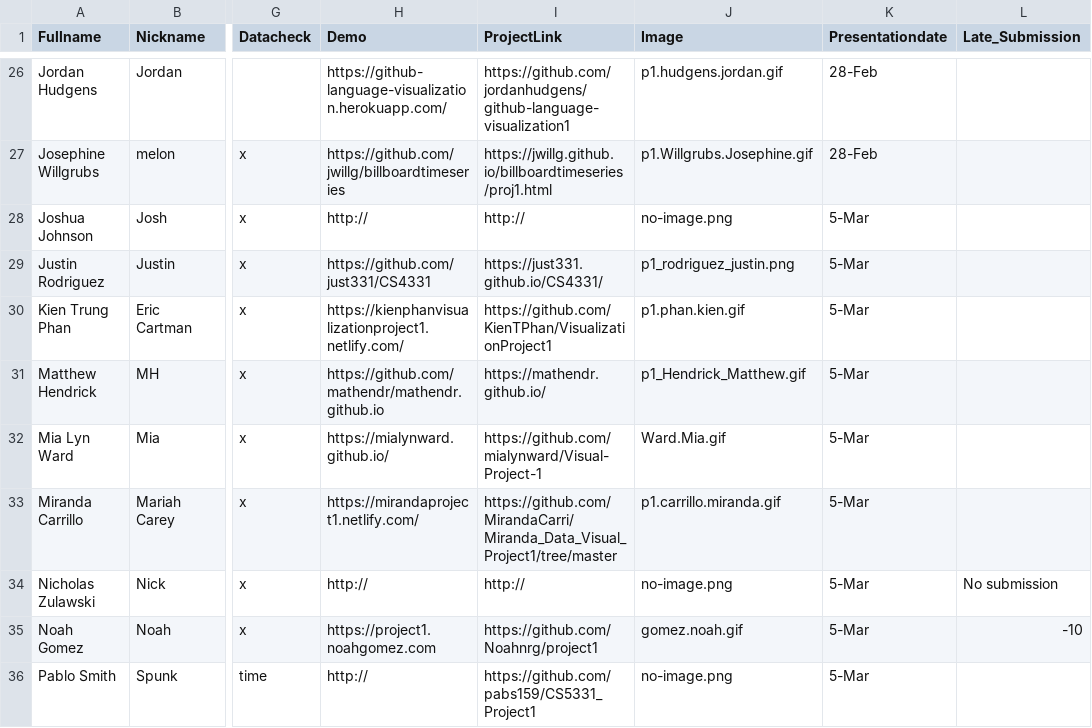
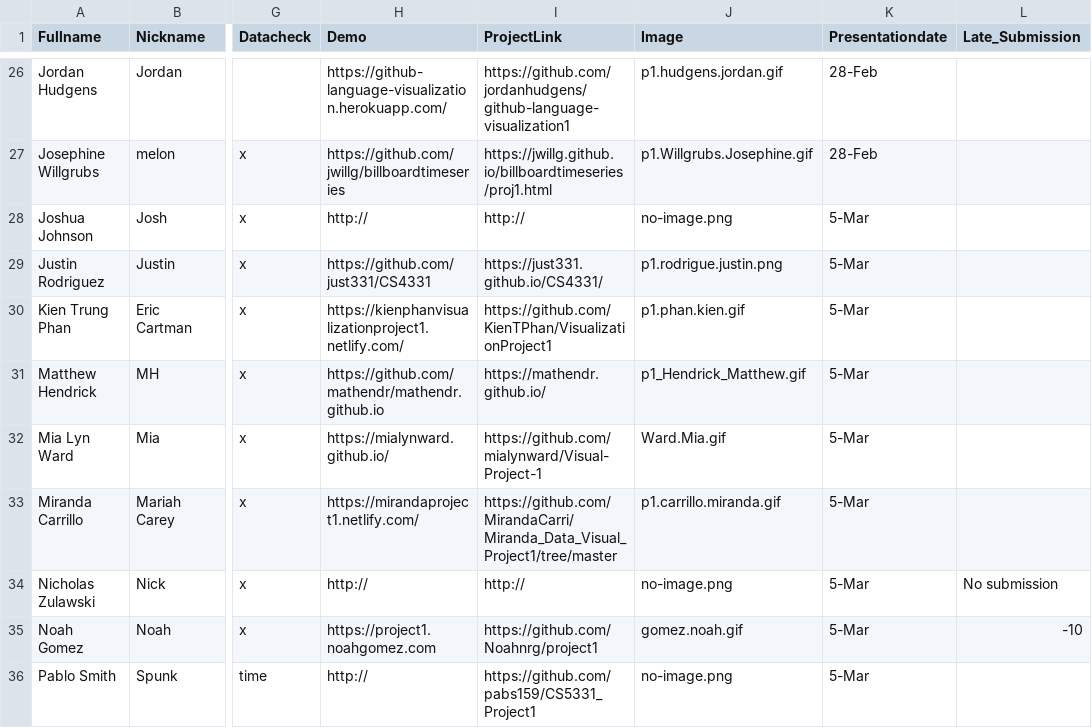
Before and after one commit to iDataVisualizationLab/CS5331_Spring2019, a CSV file: grade/data/Students1.csv, drawn as a sheet; only a part is shown, gaps mark what is left out; the diff names each change by its address in the sheet, - before the commit and + after, or states it on an @@ line.

Commit message:
Update Students1.csv

```diff
--- a/grade/data/Students1.csv
+++ b/grade/data/Students1.csv
-J29 (Image): p1_rodriguez_justin.png
+J29 (Image): p1.rodrigue.justin.png
```
